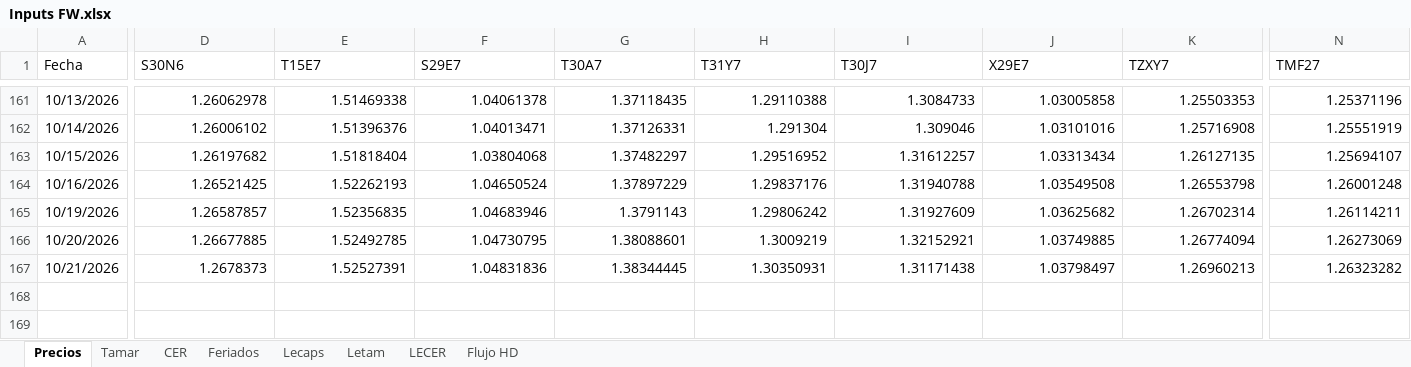
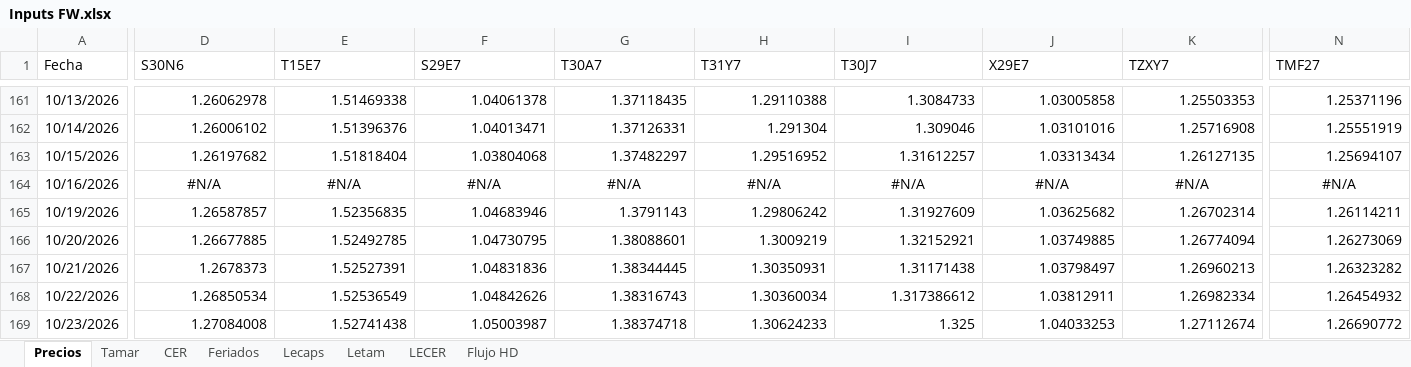
Before and after one commit to rmina98/Forwards, an Excel workbook: Inputs FW.xlsx, sheet Precios, drawn as a sheet; only a part is shown, gaps mark what is left out; values as stored, in another font and other column widths than the file's, no borders; removed rows and columns are numbered as before the commit, all else as after; rows hold the shown columns only; the diff covers the shown part only; the diff names each change by its address in the sheet, - before the commit and + after, or states it on an @@ line.

Commit message:
Add files via upload

```diff
--- a/Inputs FW.xlsx (sheet Precios)
+++ b/Inputs FW.xlsx (sheet Precios)
-D164 (S30N6): 1.26521425
+D164 (S30N6): #N/A
-D164:K164 alignment: right
+D164:K164 alignment: center
-E164 (T15E7): 1.52262193
+E164 (T15E7): #N/A
-F164 (S29E7): 1.04650524
+F164 (S29E7): #N/A
-G164 (T30A7): 1.37897229
+G164 (T30A7): #N/A
-H164 (T31Y7): 1.29837176
+H164 (T31Y7): #N/A
-I164 (T30J7): 1.31940788
+I164 (T30J7): #N/A
-J164 (X29E7): 1.03549508
+J164 (X29E7): #N/A
-K164 (TZXY7): 1.26553798
+K164 (TZXY7): #N/A
-N164 (TMF27): 1.26001248
+N164 (TMF27): #N/A
-N164 alignment: right
+N164 alignment: center
-row 168: (empty)
+row 168: 10/22/2026 | 1.26850534 | 1.52536549 | 1.04842626 | 1.38316743 | 1.30360034 | 1.317386612 | 1.03812911 | 1.26982334 | 1.26454932
+row 169: 10/23/2026 | 1.27084008 | 1.52741438 | 1.05003987 | 1.38374718 | 1.30624233 | 1.325 | 1.04033253 | 1.27112674 | 1.26690772
```
Also changed, not shown: 2 edited cells and cell formats elsewhere in this sheet, sheet Tamar.
